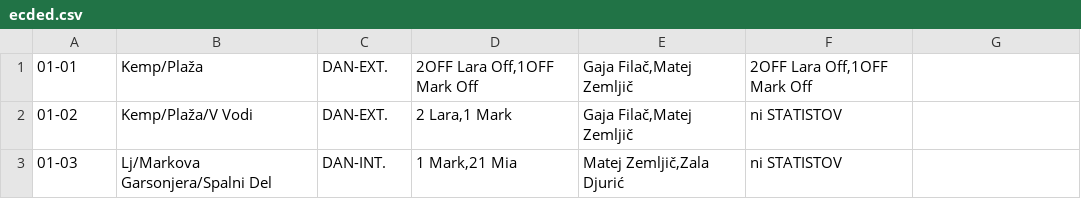
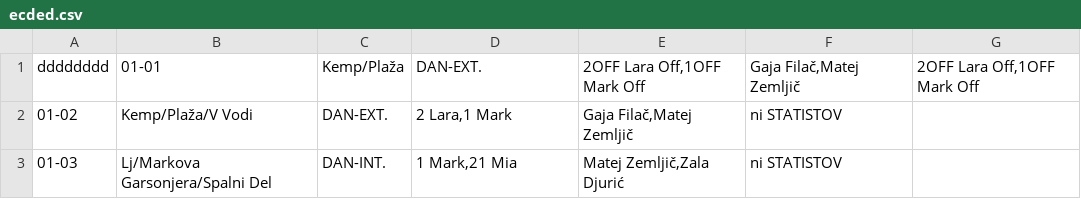
Before and after one commit to TeamBusylj/SloRadio, a CSV file: ecded.csv, drawn as a sheet; only a part is shown; removed rows and columns are numbered as before the commit, all else as after; the diff names each change by its address in the sheet, - before the commit and + after, or states it on an @@ line.

Commit message:
Update ecded.csv

```diff
--- a/ecded.csv
+++ b/ecded.csv
-row 1: 01-01 | Kemp/Plaža | DAN-EXT. | 2OFF Lara Off,1OFF Mark Off | Gaja Filač,Matej Zemljič | 2OFF Lara Off,1OFF Mark Off
+row 1: dddddddd | 01-01 | Kemp/Plaža | DAN-EXT. | 2OFF Lara Off,1OFF Mark Off | Gaja Filač,Matej Zemljič | 2OFF Lara Off,1OFF Mark Off
```
